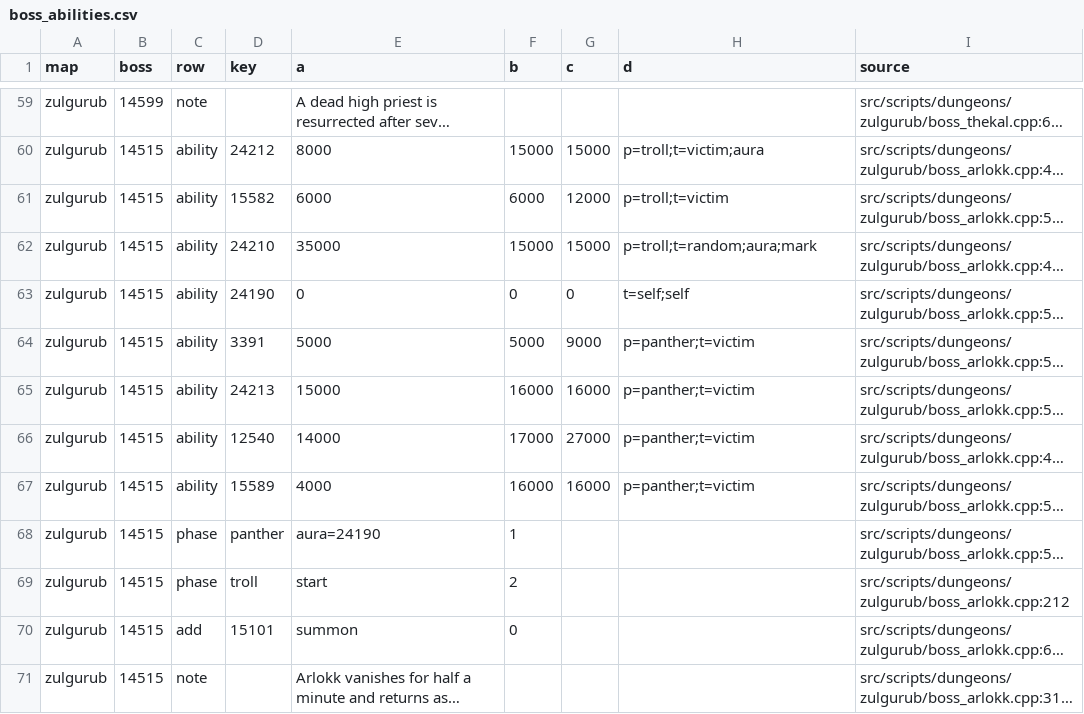
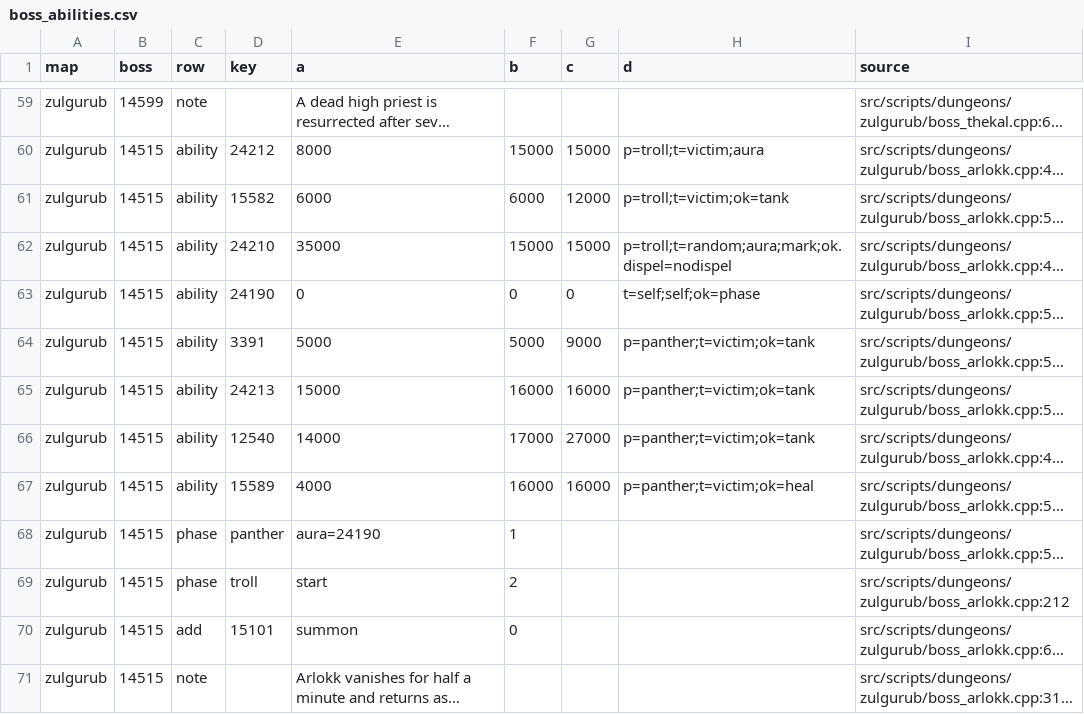
Before and after one commit to pjerra/TortoiseBots, a CSV file: data/boss/boss_abilities.csv, drawn as a sheet; only a part is shown, gaps mark what is left out; long unchanged cells end in …; the diff covers the shown part only; the diff names each change by its address in the sheet, - before the commit and + after, or states it on an @@ line.

Commit message:
Dashboard: classify each boss ability's coverage need
Cone and tail flags from the spell targets and the scripts; ok=tank, ok=phase, ok=script and ok=heal where the cited line or spell_template shows it; ok.interrupt=nokick, ok.dispel=nodispel and ok.purge=nopurge from spell_template. Adds Onyxia's Wing Buffet front and Fireball resist answers.

```diff
--- a/data/boss/boss_abilities.csv
+++ b/data/boss/boss_abilities.csv
-H61 (d): p=troll;t=victim
+H61 (d): p=troll;t=victim;ok=tank
-H62 (d): p=troll;t=random;aura;mark
+H62 (d): p=troll;t=random;aura;mark;ok.dispel=nodispel
-H63 (d): t=self;self
+H63 (d): t=self;self;ok=phase
-H64:H66 (d): p=panther;t=victim
+H64:H66 (d): p=panther;t=victim;ok=tank
-H67 (d): p=panther;t=victim
+H67 (d): p=panther;t=victim;ok=heal
```
Also changed, not shown: 54 edited cells elsewhere in this file, data/boss/code_answers.csv, 1 other file.
